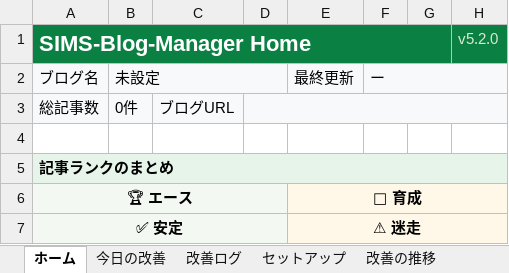
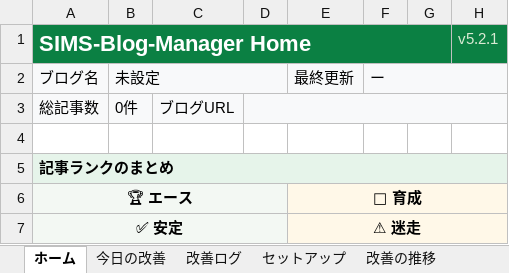
Before and after one commit to simstools55-ops/SIMS-Blog-Manager, an Excel workbook: spreadsheet/SIMS-Blog-Manager-template-Product5.2-Official.xlsx, sheet ホーム, drawn as a sheet; only a part is shown; values as stored, in another font and other column widths than the file's, no borders; the diff names each change by its address in the sheet, - before the commit and + after, or states it on an @@ line.

```diff
--- a/spreadsheet/SIMS-Blog-Manager-template-Product5.2-Official.xlsx (sheet ホーム)
+++ b/spreadsheet/SIMS-Blog-Manager-template-Product5.2-Official.xlsx (sheet ホーム)
-H1: v5.2.0
+H1: v5.2.1
```
Also changed, not shown: sheet Settings, distribution/SIMS-Blog-Manager-template-Product5.2-Official.xlsx, spreadsheet/SIMS-Blog-Manager-template-Product5.2-Official-Lean.xlsx, 21 other files.
